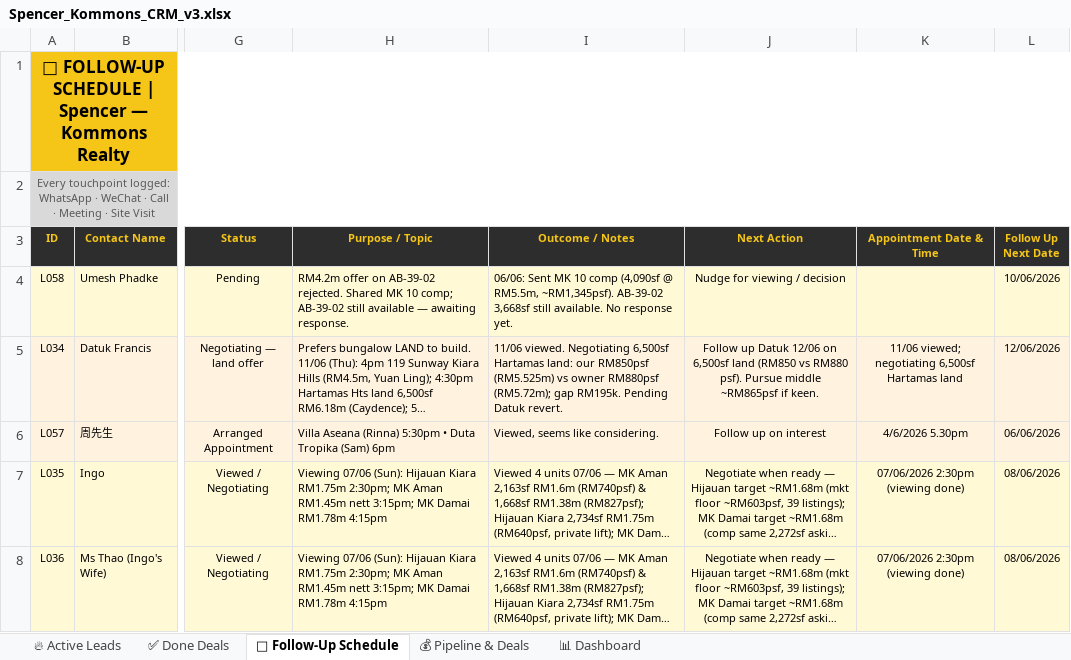
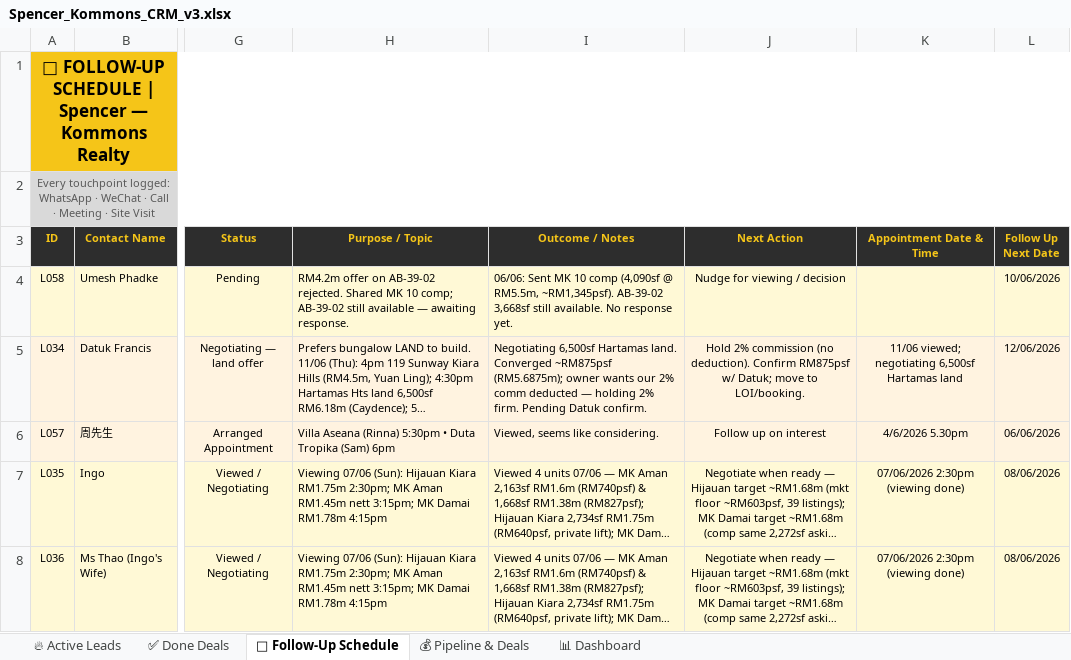
Before and after one commit to Spencerr2626/Spencer, an Excel workbook: references/crm/Spencer_Kommons_CRM_v3.xlsx, sheet 📅 Follow-Up Schedule, drawn as a sheet; only a part is shown, gaps mark what is left out; long unchanged cells end in …; values as stored, in another font and other column widths than the file's, no borders; charts and pictures not drawn; the diff names each change by its address in the sheet, - before the commit and + after, or states it on an @@ line.

```diff
--- a/references/crm/Spencer_Kommons_CRM_v3.xlsx (sheet 📅 Follow-Up Schedule)
+++ b/references/crm/Spencer_Kommons_CRM_v3.xlsx (sheet 📅 Follow-Up Schedule)
-I5 (Outcome / Notes): 11/06 viewed. Negotiating 6,500sf Hartamas land: our RM850psf (RM5.525m) vs owner RM880psf (RM5.72m); gap RM195k. Pending Datuk revert.
+I5 (Outcome / Notes): Negotiating 6,500sf Hartamas land. Converged ~RM875psf (RM5.6875m); owner wants our 2% comm deducted — holding 2% firm. Pending Datuk confirm.
-J5 (Next Action): Follow up Datuk 12/06 on 6,500sf land (RM850 vs RM880 psf). Pursue middle ~RM865psf if keen.
+J5 (Next Action): Hold 2% commission (no deduction). Confirm RM875psf w/ Datuk; move to LOI/booking.
```
Also changed, not shown: sheet 💰 Pipeline & Deals, sheet 📊 Dashboard.
